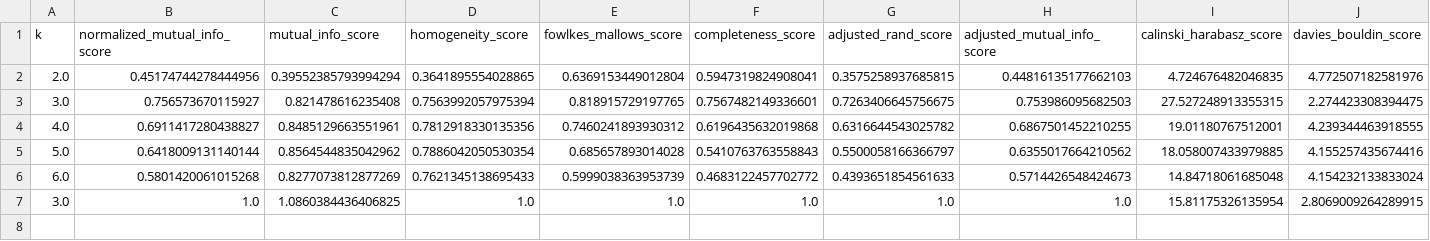
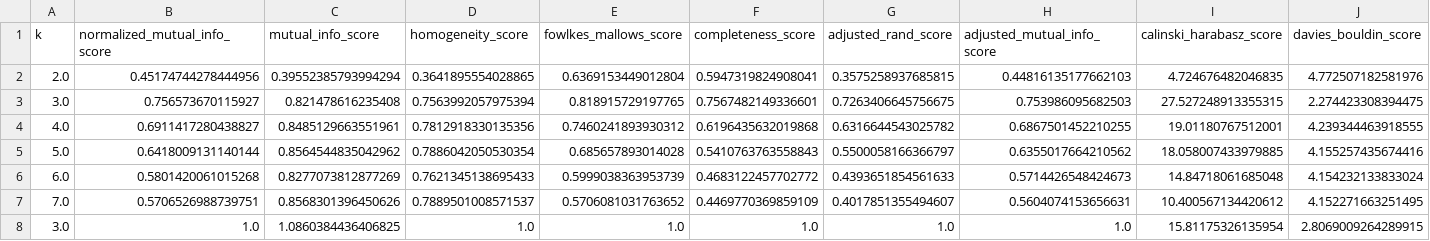
Before and after one commit to janezpovh/Exact_clustering_SOS_SDP, a CSV file: Results/Results_quality_of_clusters/Other_Clustering/recoded_wine_Kmed_sq_true_label_clust_eval.csv, drawn as a sheet; only a part is shown; rows hold the shown columns only; the diff names each change by its address in the sheet, - before the commit and + after, or states it on an @@ line.

Commit message:
add clust metrics with k=7 for recoded wine

```diff
--- a/Results/Results_quality_of_clusters/Other_Clustering/recoded_wine_Kmed_sq_true_label_clust_eval.csv
+++ b/Results/Results_quality_of_clusters/Other_Clustering/recoded_wine_Kmed_sq_true_label_clust_eval.csv
+row 7: 7.0 | 0.5706526988739751 | 0.8568301396450626 | 0.7889501008571537 | 0.5706081031763652 | 0.4469770369859109 | 0.4017851355494607 | 0.5604074153656631 | 10.400567134420612 | 4.152271663251495
```
Also changed, not shown: Results/Results_quality_of_clusters/Other_Clustering/recoded_wine_Kmed_true_label_clust_eval.csv.
